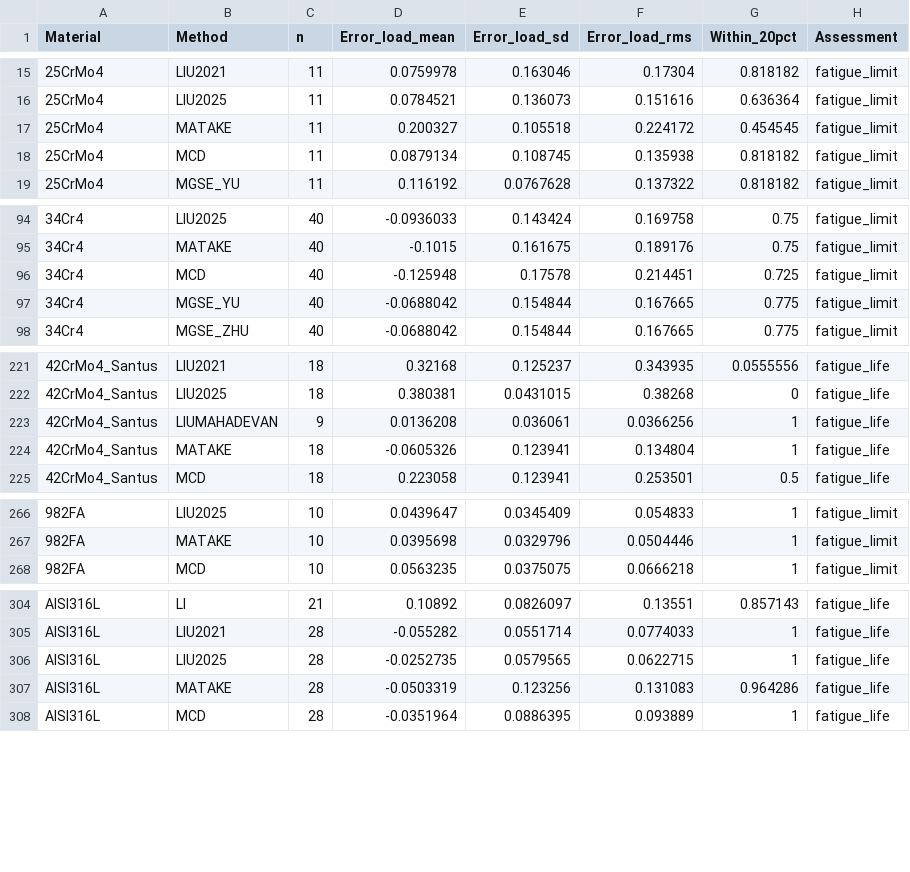
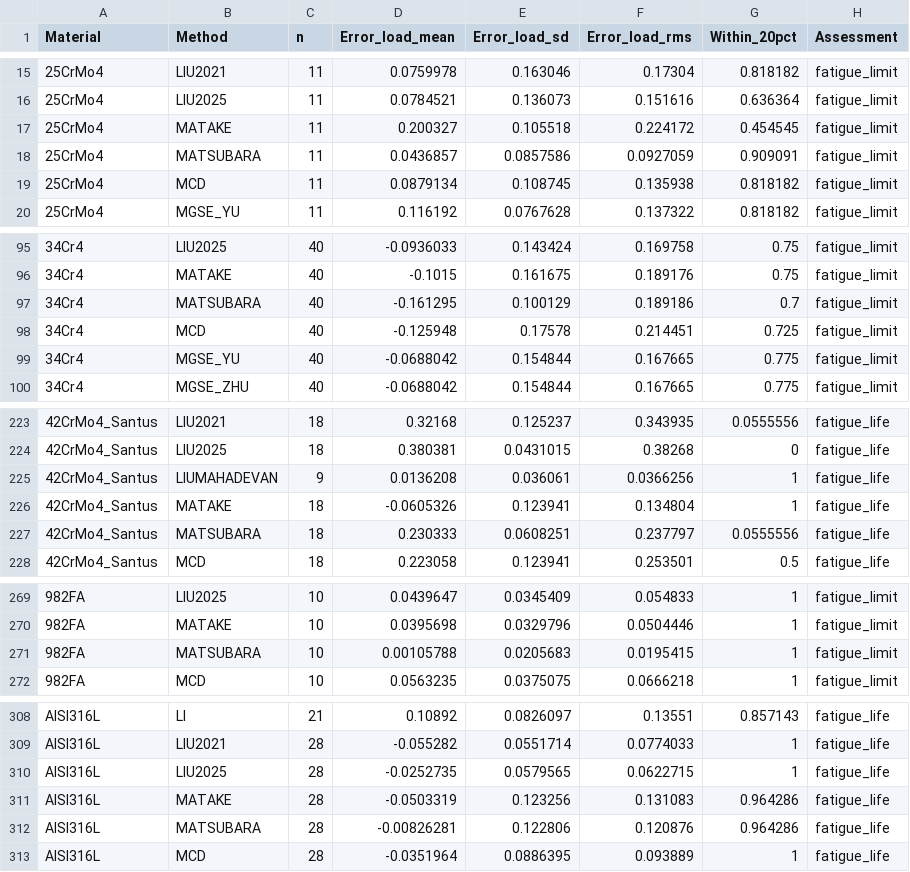
Before and after one commit to andreachiocca/multiaxial-fatigue, a CSV file: examples/data/load_error_ranking.csv, drawn as a sheet; only a part is shown, gaps mark what is left out; the diff covers the shown part only.

```diff
--- a/examples/data/load_error_ranking.csv
+++ b/examples/data/load_error_ranking.csv
@@ -17,2 +17,3 @@ Material,Method,n,Error_load_mean,Error_load_sd,Error_load_rms,Within_20pct,Asse
 25CrMo4,MATAKE,11,0.200327,0.105518,0.224172,0.454545,fatigue_limit
+25CrMo4,MATSUBARA,11,0.0436857,0.0857586,0.0927059,0.909091,fatigue_limit
 25CrMo4,MCD,11,0.0879134,0.108745,0.135938,0.818182,fatigue_limit
@@ -95,2 +96,3 @@ Material,Method,n,Error_load_mean,Error_load_sd,Error_load_rms,Within_20pct,Asse
 34Cr4,MATAKE,40,-0.1015,0.161675,0.189176,0.75,fatigue_limit
+34Cr4,MATSUBARA,40,-0.161295,0.100129,0.189186,0.7,fatigue_limit
 34Cr4,MCD,40,-0.125948,0.17578,0.214451,0.725,fatigue_limit
@@ -224,2 +226,3 @@ Material,Method,n,Error_load_mean,Error_load_sd,Error_load_rms,Within_20pct,Asse
 42CrMo4_Santus,MATAKE,18,-0.0605326,0.123941,0.134804,1,fatigue_life
+42CrMo4_Santus,MATSUBARA,18,0.230333,0.0608251,0.237797,0.0555556,fatigue_life
 42CrMo4_Santus,MCD,18,0.223058,0.123941,0.253501,0.5,fatigue_life
@@ -267,2 +270,3 @@ Material,Method,n,Error_load_mean,Error_load_sd,Error_load_rms,Within_20pct,Asse
 982FA,MATAKE,10,0.0395698,0.0329796,0.0504446,1,fatigue_limit
+982FA,MATSUBARA,10,0.00105788,0.0205683,0.0195415,1,fatigue_limit
 982FA,MCD,10,0.0563235,0.0375075,0.0666218,1,fatigue_limit
@@ -307,2 +311,3 @@ AISI316L,LIU2025,28,-0.0252735,0.0579565,0.0622715,1,fatigue_life
 AISI316L,MATAKE,28,-0.0503319,0.123256,0.131083,0.964286,fatigue_life
+AISI316L,MATSUBARA,28,-0.00826281,0.122806,0.120876,0.964286,fatigue_life
 AISI316L,MCD,28,-0.0351964,0.0886395,0.093889,1,fatigue_life
```
Also changed, not shown: 2 added rows elsewhere in this file, docs/catalogue/methods.csv, examples/data/batch_comparison/42CrMo4/own_cells.csv, 32 other files.
